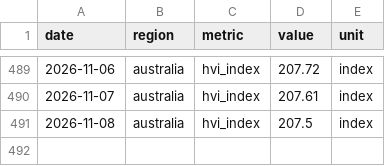
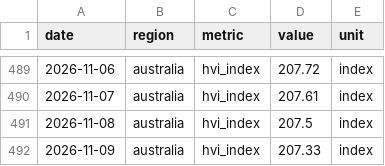
Before and after one commit to jackalexleonard-stack/victoria-housing-dashboard, a CSV file: data/series/au_hvi.csv, drawn as a sheet; only a part is shown, gaps mark what is left out.

```diff
--- a/data/series/au_hvi.csv
+++ b/data/series/au_hvi.csv
@@ -491 +491,2 @@ date,region,metric,value,unit
 2026-11-08,australia,hvi_index,207.5,index
+2026-11-09,australia,hvi_index,207.33,index
```
Also changed, not shown: data/series/vic_hvi.csv, 27 other files.
